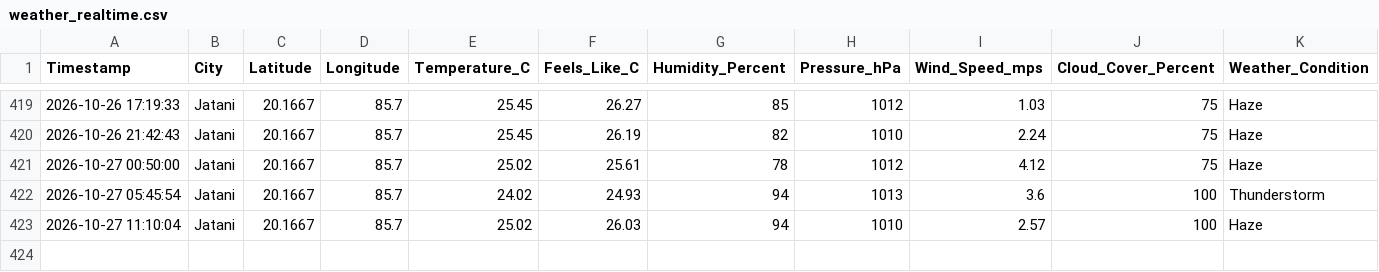
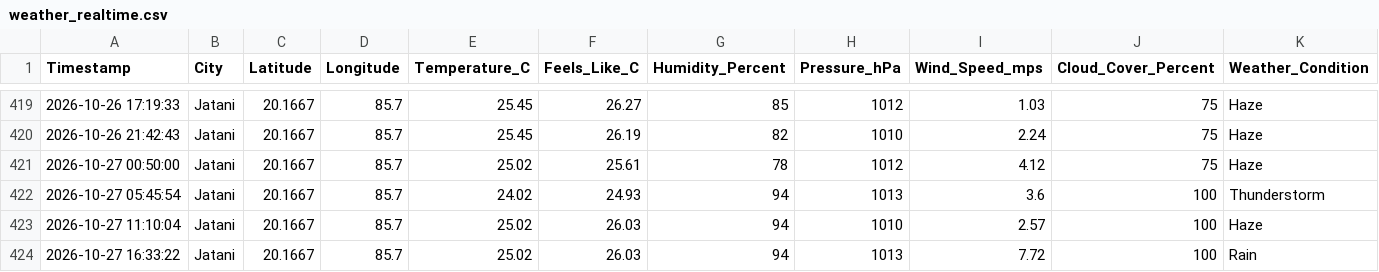
Before and after one commit to biswal-prem-5677/weather-realtime, a CSV file: weather_realtime.csv, drawn as a sheet; only a part is shown, gaps mark what is left out; rows hold the shown columns only; the diff names each change by its address in the sheet, - before the commit and + after, or states it on an @@ line.

```diff
--- a/weather_realtime.csv
+++ b/weather_realtime.csv
+row 424: 2026-10-27 16:33:22 | Jatani | 20.1667 | 85.7 | 25.02 | 26.03 | 94 | 1013 | 7.72 | 100 | Rain
```
